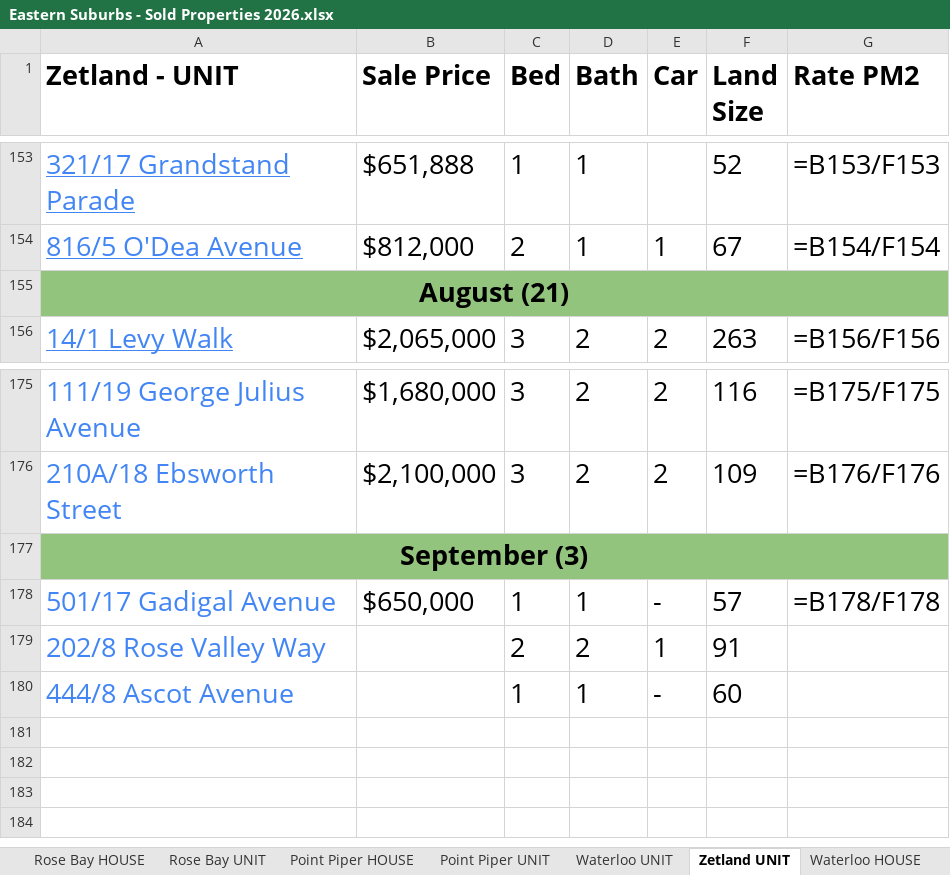
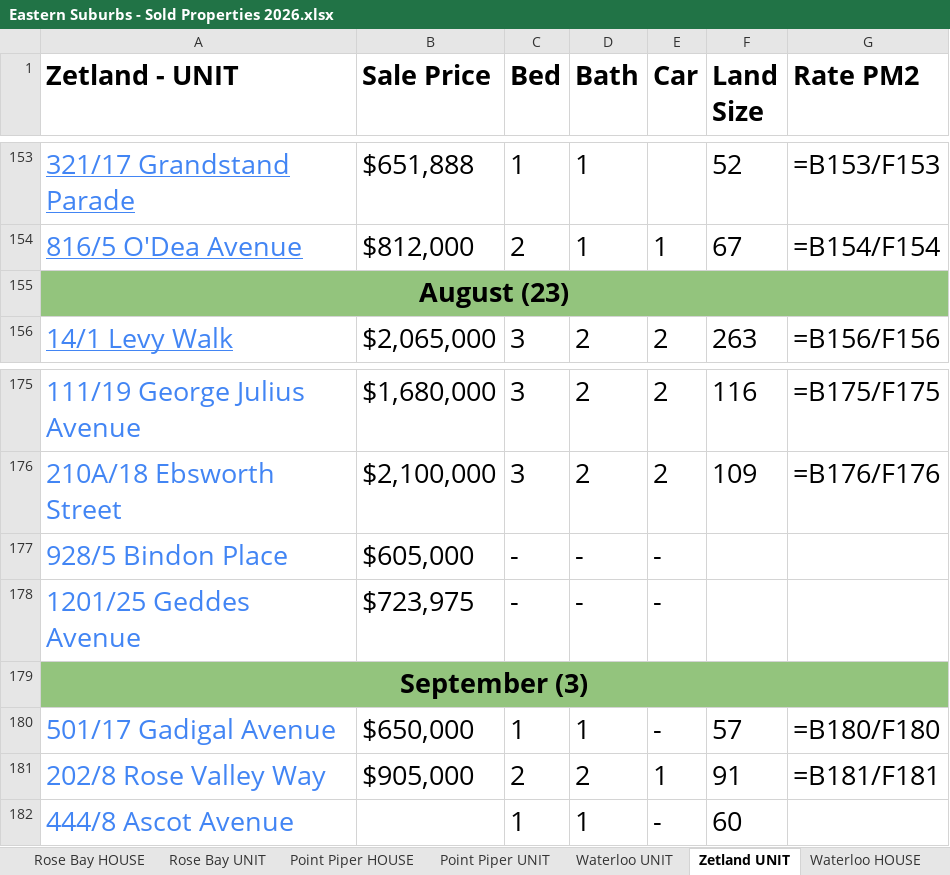
Before and after one commit to JJaykayy/Eastern-Suburbs---Sold-Properties-2026, an Excel workbook: Eastern Suburbs - Sold Properties 2026.xlsx, sheet Zetland UNIT, drawn as a sheet; only a part is shown, gaps mark what is left out; values as stored, in another font and other column widths than the file's, no borders; formulas without a stored value are shown as written; addresses are those after the commit; the diff names each change by its address in the sheet, - before the commit and + after, or states it on an @@ line.

```diff
--- a/Eastern Suburbs - Sold Properties 2026.xlsx (sheet Zetland UNIT)
+++ b/Eastern Suburbs - Sold Properties 2026.xlsx (sheet Zetland UNIT)
-A155 (Zetland - UNIT): August (21)
+A155 (Zetland - UNIT): August (23)
+row 177: 928/5 Bindon Place | $605,000 | - | - | -
+row 178: 1201/25 Geddes Avenue | $723,975 | - | - | -
-G180 (Rate PM2): =B178/F178
+G180 (Rate PM2): =B180/F180
-B181 (Sale Price): (empty)
+B181 (Sale Price): $905,000
-G181 (Rate PM2): (empty)
+G181 (Rate PM2): =B181/F181
```
Also changed, not shown: sheet Waterloo UNIT, sheet Randwick UNIT, sheet Maroubra UNIT, sheet Bondi UNIT, sheet Randwick HOUSE, sheet Paddington HOUSE, 5 more sheets, other sheet tabs, 1 other file.
